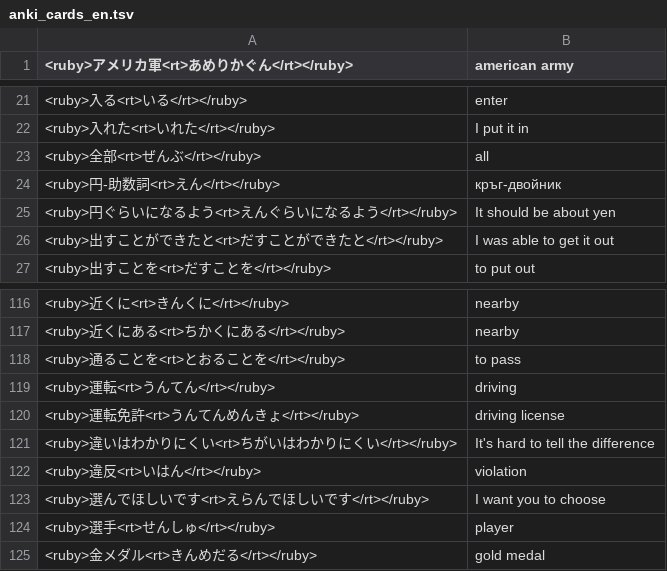
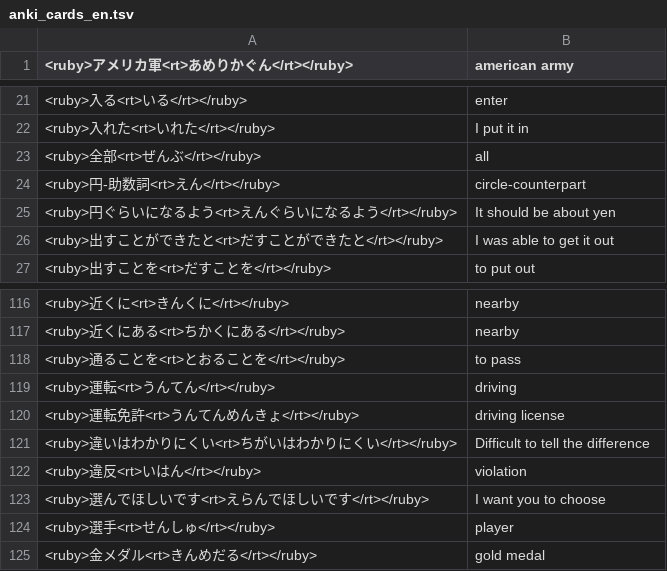
Before and after one commit to vebaev/NHK, a TSV file: docs/anki_cards_en.tsv, drawn as a sheet; only a part is shown, gaps mark what is left out.

```diff
--- a/docs/anki_cards_en.tsv
+++ b/docs/anki_cards_en.tsv
@@ -23,3 +23,3 @@
 <ruby>全部<rt>ぜんぶ</rt></ruby>	all
-<ruby>円-助数詞<rt>えん</rt></ruby>	кръг-двойник
+<ruby>円-助数詞<rt>えん</rt></ruby>	circle-counterpart
 <ruby>円ぐらいになるよう<rt>えんぐらいになるよう</rt></ruby>	It should be about yen
@@ -120,3 +120,3 @@
 <ruby>運転免許<rt>うんてんめんきょ</rt></ruby>	driving license
-<ruby>違いはわかりにくい<rt>ちがいはわかりにくい</rt></ruby>	It's hard to tell the difference
+<ruby>違いはわかりにくい<rt>ちがいはわかりにくい</rt></ruby>	Difficult to tell the difference
 <ruby>違反<rt>いはん</rt></ruby>	violation
```
Also changed, not shown: docs/anki_cards_bg.tsv, 5 other files.
